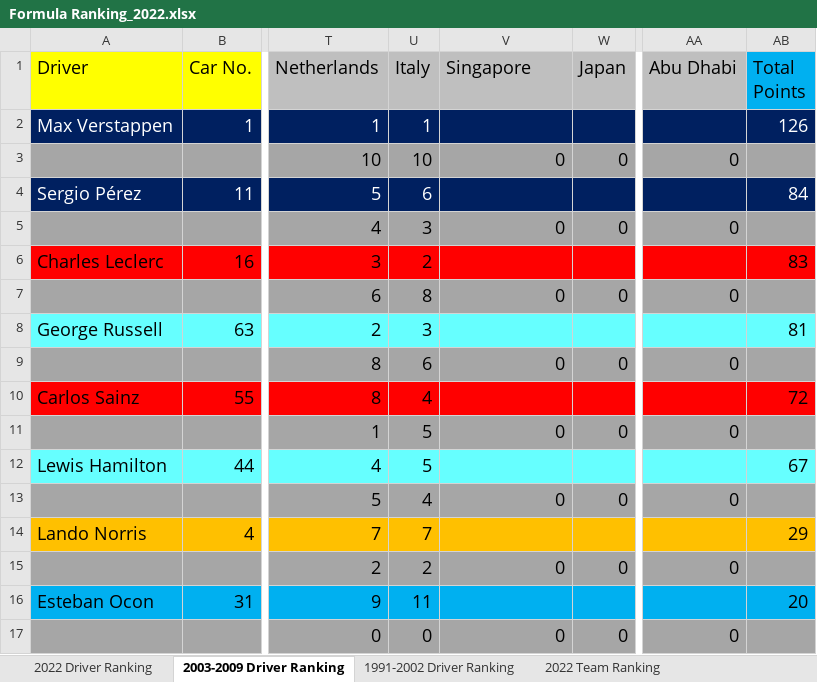
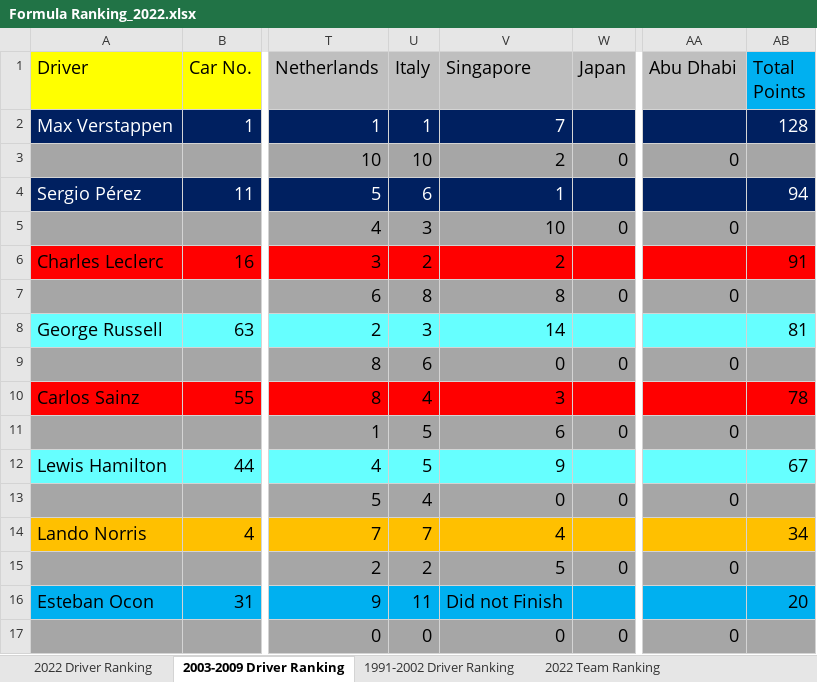
Before and after one commit to LITTLEPINKALLDEAD/DatasOnTelecom, an Excel workbook: 文档/其他文档/Others/Sports/Formula Ranking_2022.xlsx, sheet 2003-2009 Driver Ranking, drawn as a sheet; only a part is shown, gaps mark what is left out; values as stored, in another font and other column widths than the file's, no borders; the diff covers the shown part only; the diff names each change by its address in the sheet, - before the commit and + after, or states it on an @@ line.

```diff
--- a/文档/其他文档/Others/Sports/Formula Ranking_2022.xlsx (sheet 2003-2009 Driver Ranking)
+++ b/文档/其他文档/Others/Sports/Formula Ranking_2022.xlsx (sheet 2003-2009 Driver Ranking)
-V2 (Singapore): (empty)
+V2 (Singapore): 7
-AB2 (Total Points): 126
+AB2 (Total Points): 128
-V3 (Singapore): 0
+V3 (Singapore): 2
-V4 (Singapore): (empty)
+V4 (Singapore): 1
-AB4 (Total Points): 84
+AB4 (Total Points): 94
-V5 (Singapore): 0
+V5 (Singapore): 10
-V6 (Singapore): (empty)
+V6 (Singapore): 2
-AB6 (Total Points): 83
+AB6 (Total Points): 91
-V7 (Singapore): 0
+V7 (Singapore): 8
-V8 (Singapore): (empty)
+V8 (Singapore): 14
-V10 (Singapore): (empty)
+V10 (Singapore): 3
-AB10 (Total Points): 72
+AB10 (Total Points): 78
-V11 (Singapore): 0
+V11 (Singapore): 6
-V12 (Singapore): (empty)
+V12 (Singapore): 9
-V14 (Singapore): (empty)
+V14 (Singapore): 4
-AB14 (Total Points): 29
+AB14 (Total Points): 34
-V15 (Singapore): 0
+V15 (Singapore): 5
-V16 (Singapore): (empty)
+V16 (Singapore): Did not Finish
```
Also changed, not shown: 4 added rows, 4 removed rows and 12 edited cells elsewhere in this sheet, sheet 1991-2002 Driver Ranking, sheet 2022 Driver Ranking, sheet 2022 Team Ranking, sheet 1991-2002 Team Ranking, sheet 2003-2009 Team Ranking, formulas that keep their value, 5 other files.
